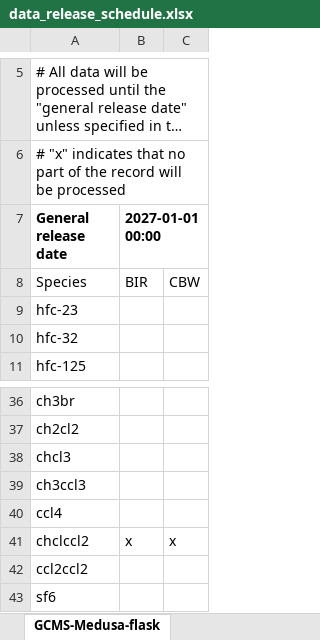
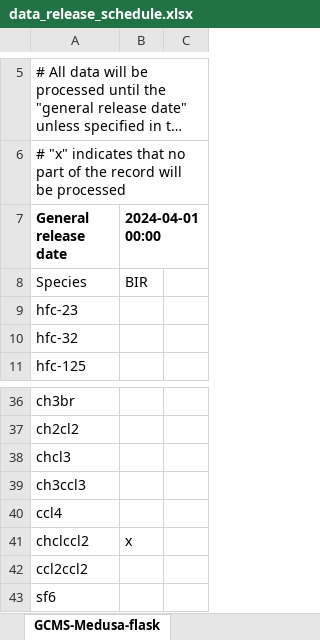
Before and after one commit to ACRG-Bristol/paris-archive, an Excel workbook: data/paris/data_release_schedule.xlsx, sheet GCMS-Medusa-flask, drawn as a sheet; only a part is shown, gaps mark what is left out; long unchanged cells end in …; values as stored, in another font and other column widths than the file's, no borders; the diff names each change by its address in the sheet, - before the commit and + after, or states it on an @@ line.

```diff
--- a/data/paris/data_release_schedule.xlsx (sheet GCMS-Medusa-flask)
+++ b/data/paris/data_release_schedule.xlsx (sheet GCMS-Medusa-flask)
-B7: 2027-01-01 00:00
+B7: 2024-04-01 00:00
-C8: CBW
+C8: (empty)
-C41: x
+C41: (empty)
```
Also changed, not shown: 3 other files.
